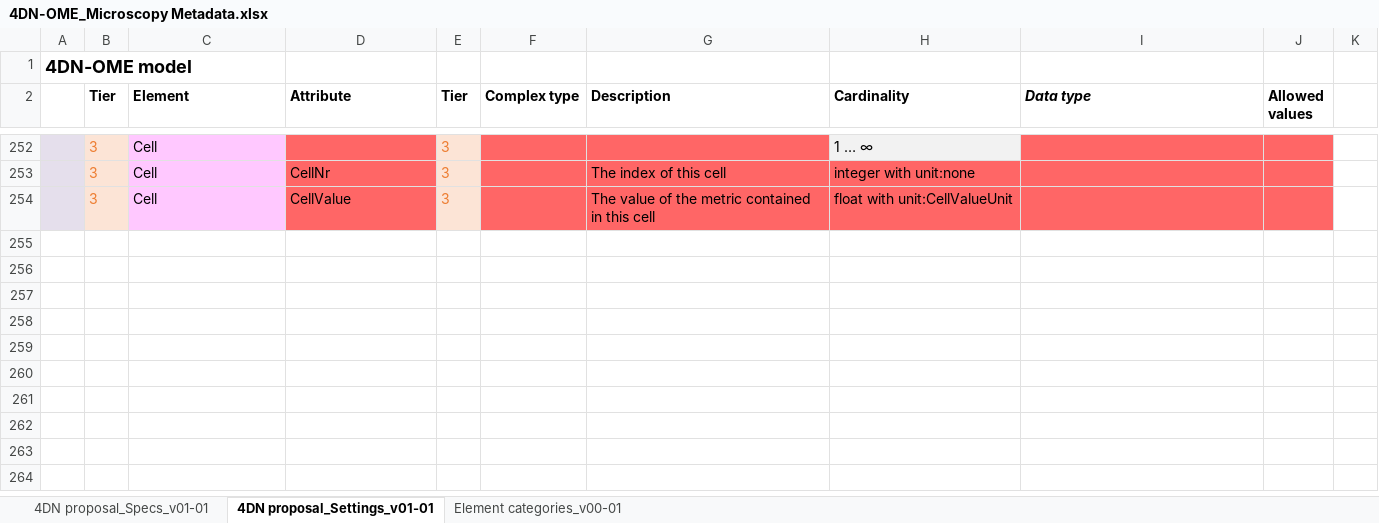
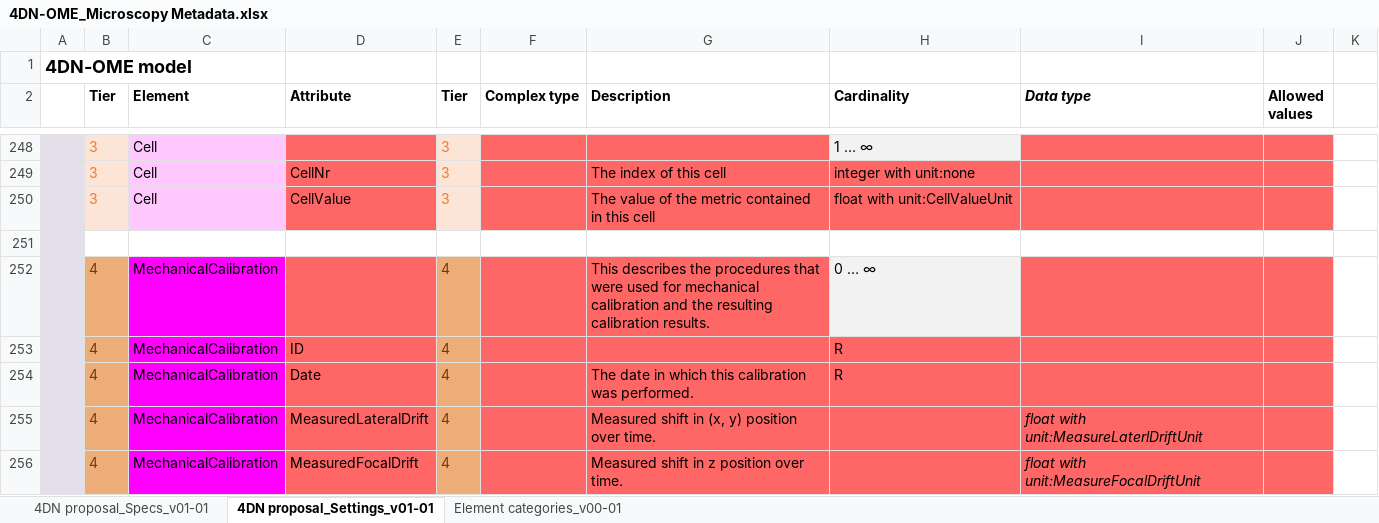
Before and after one commit to WU-BIMAC/NBOMicroscopyMetadataSpecs, an Excel workbook: Model/in progress/v01-02/4DN-OME_Microscopy Metadata.xlsx, sheet 4DN proposal_Settings_v01-01, drawn as a sheet; only a part is shown, gaps mark what is left out; values as stored, in another font and other column widths than the file's, no borders; the diff covers the shown part only; the diff names each change by its address in the sheet, - before the commit and + after, or states it on an @@ line.

Commit message:
Added Mechanical Calibration
-Mechanical calibration
-Made changes to FocusGroup

```diff
--- a/Model/in progress/v01-02/4DN-OME_Microscopy Metadata.xlsx (sheet 4DN proposal_Settings_v01-01)
+++ b/Model/in progress/v01-02/4DN-OME_Microscopy Metadata.xlsx (sheet 4DN proposal_Settings_v01-01)
+row 251: (empty)
+row 252:  | 4 | MechanicalCalibration |  | 4 |  | This describes the procedures that were used for mechanical calibration and the resulting calibration results. | 0 … ∞
+row 253:  | 4 | MechanicalCalibration | ID | 4 |  |  | R
+row 254:  | 4 | MechanicalCalibration | Date | 4 |  | The date in which this calibration was performed. | R
+row 255:  | 4 | MechanicalCalibration | MeasuredLateralDrift | 4 |  | Measured shift in (x, y) position over time. |  | float with unit:MeasureLaterlDriftUnit
+row 256:  | 4 | MechanicalCalibration | MeasuredFocalDrift | 4 |  | Measured shift in z position over time. |  | float with unit:MeasureFocalDriftUnit
```
Also changed, not shown: 7 added rows, 5 removed rows, 29 edited cells and cell formats elsewhere in this sheet, sheet 4DN proposal_Specs_v01-01, 5 other files.
